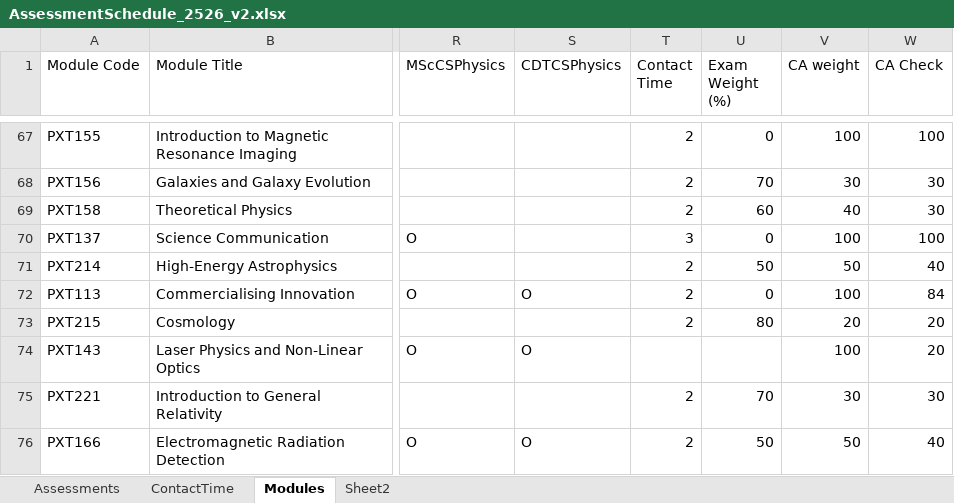
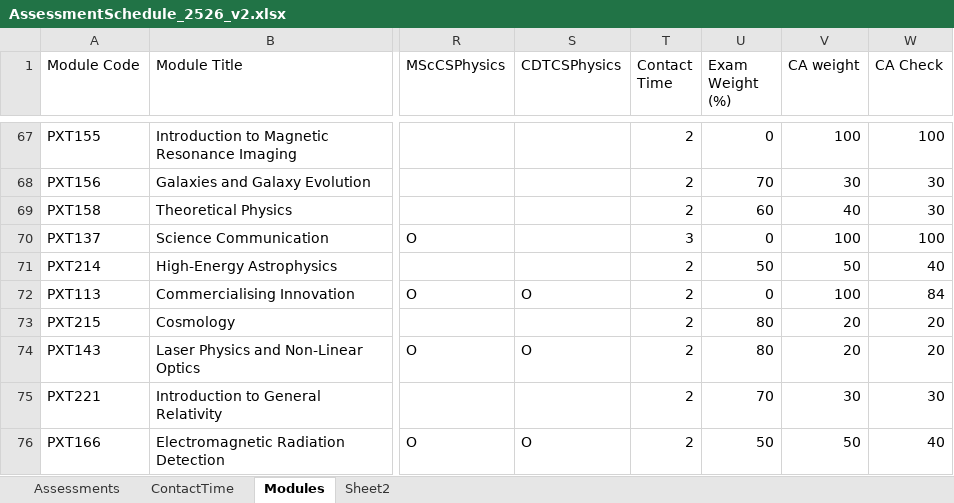
Before and after one commit to chrisnorth/workload-model, an Excel workbook: AssessmentSchedule_2526_v2.xlsx, sheet Modules, drawn as a sheet; only a part is shown, gaps mark what is left out; values as stored, in another font and other column widths than the file's, no borders; conditional formats and table styles not drawn; the diff names each change by its address in the sheet, - before the commit and + after, or states it on an @@ line.

Commit message:
fix PXT143 issue

```diff
--- a/AssessmentSchedule_2526_v2.xlsx (sheet Modules)
+++ b/AssessmentSchedule_2526_v2.xlsx (sheet Modules)
-T74 (Contact Time): (empty)
+T74 (Contact Time): 2
-U74 (Exam Weight (%)): (empty)
+U74 (Exam Weight (%)): 80
-V74 (CA weight): 100
+V74 (CA weight): 20
```
